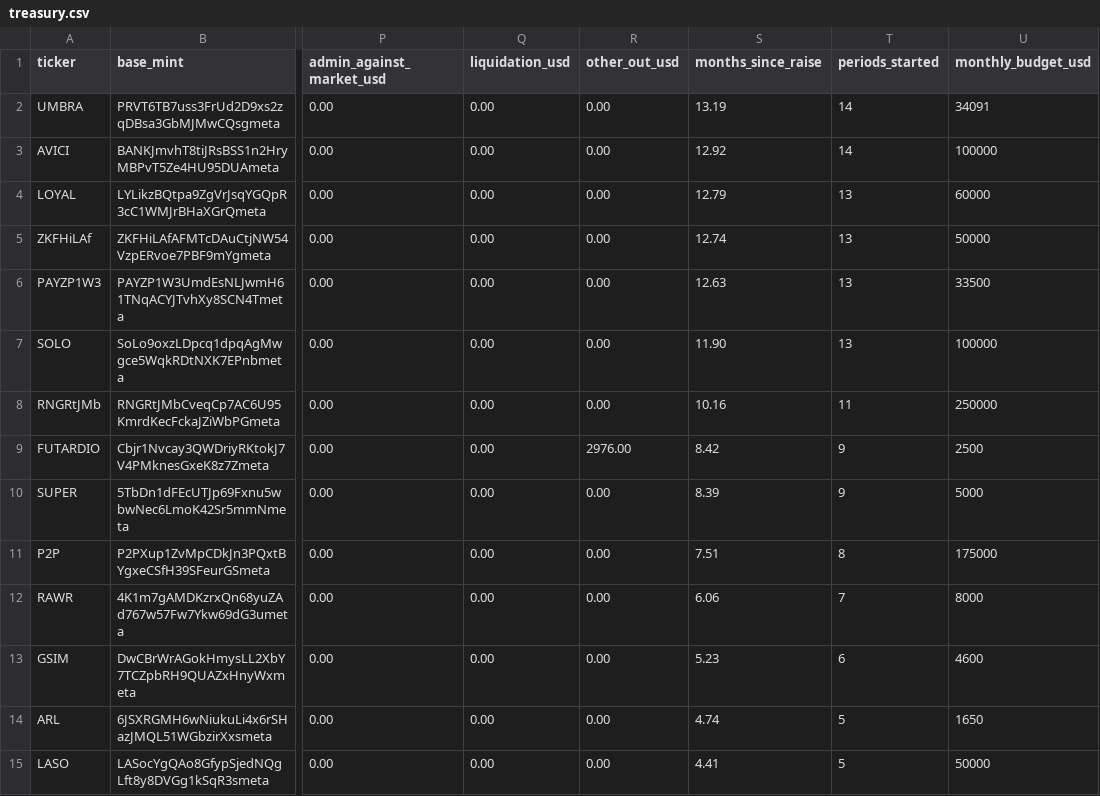
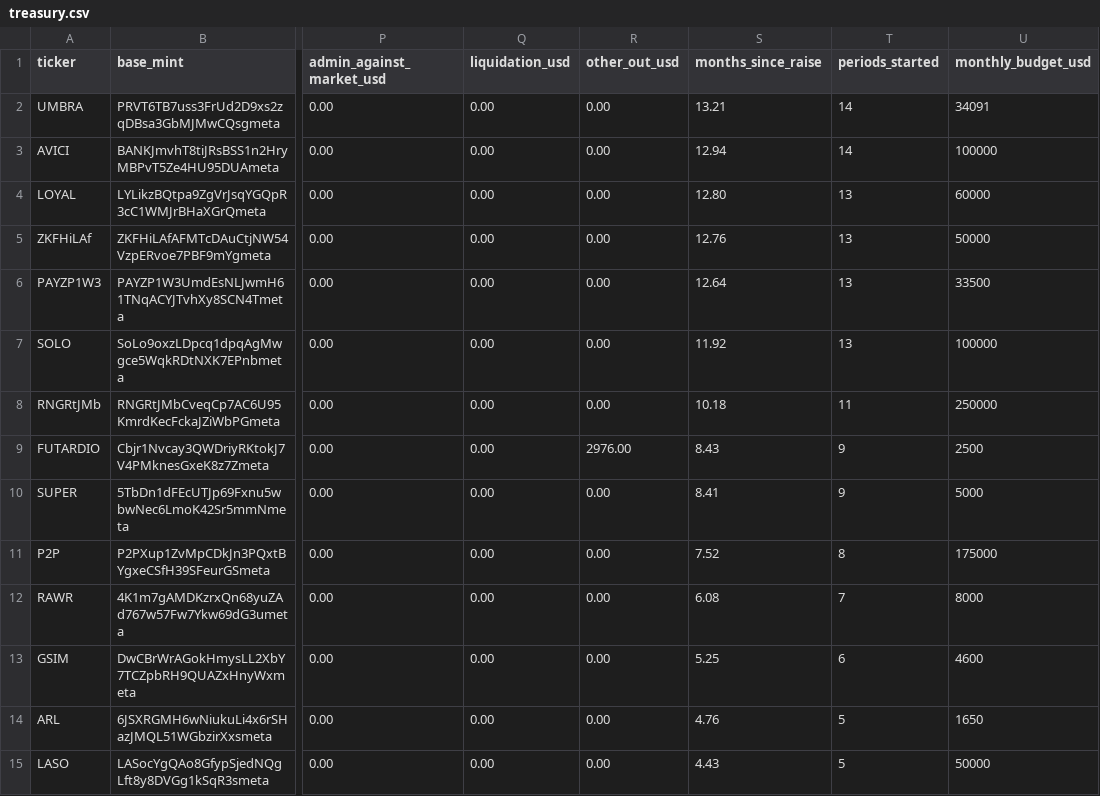
Before and after one commit to nikolaskahris-png/raise-tracker, a CSV file: data/treasury.csv, drawn as a sheet; only a part is shown, gaps mark what is left out; the diff covers the shown part only; the diff names each change by its address in the sheet, - before the commit and + after, or states it on an @@ line.

```diff
--- a/data/treasury.csv
+++ b/data/treasury.csv
-S2 (months_since_raise): 13.19
+S2 (months_since_raise): 13.21
-S3 (months_since_raise): 12.92
+S3 (months_since_raise): 12.94
-S4 (months_since_raise): 12.79
+S4 (months_since_raise): 12.80
-S5 (months_since_raise): 12.74
+S5 (months_since_raise): 12.76
-S6 (months_since_raise): 12.63
+S6 (months_since_raise): 12.64
-S7 (months_since_raise): 11.90
+S7 (months_since_raise): 11.92
-S8 (months_since_raise): 10.16
+S8 (months_since_raise): 10.18
-S9 (months_since_raise): 8.42
+S9 (months_since_raise): 8.43
-S10 (months_since_raise): 8.39
+S10 (months_since_raise): 8.41
-S11 (months_since_raise): 7.51
+S11 (months_since_raise): 7.52
-S12 (months_since_raise): 6.06
+S12 (months_since_raise): 6.08
-S13 (months_since_raise): 5.23
+S13 (months_since_raise): 5.25
-S14 (months_since_raise): 4.74
+S14 (months_since_raise): 4.76
-S15 (months_since_raise): 4.41
+S15 (months_since_raise): 4.43
```
Also changed, not shown: 17 edited cells elsewhere in this file, 3 other files.
